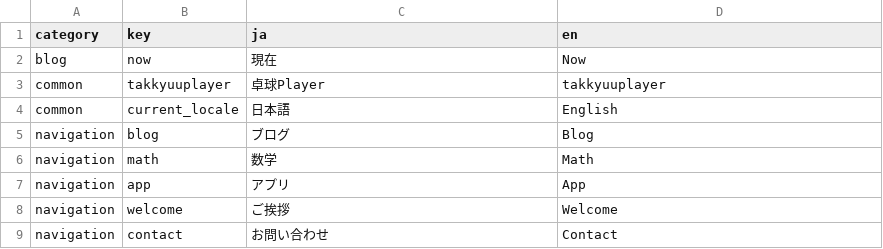
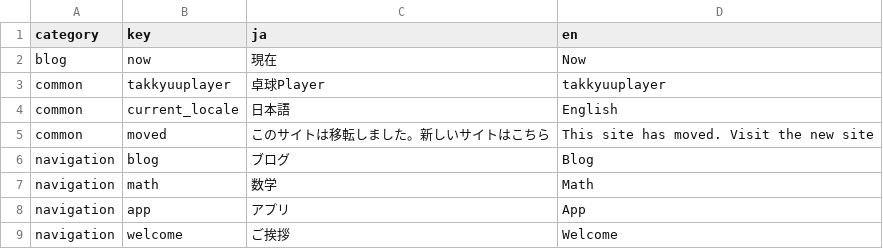
Before and after one commit to takkyuuplayer/homepage4.0, a TSV file: web/etc/i18n/homepage.tsv, drawn as a sheet; only a part is shown; the shorter side is filled out with more unchanged rows; the diff names each change by its address in the sheet, - before the commit and + after, or states it on an @@ line.

```diff
--- a/web/etc/i18n/homepage.tsv
+++ b/web/etc/i18n/homepage.tsv
+row 5: common | moved | このサイトは移転しました。新しいサイトはこちら | This site has moved. Visit the new site
```
Also changed, not shown: 5 other files.
